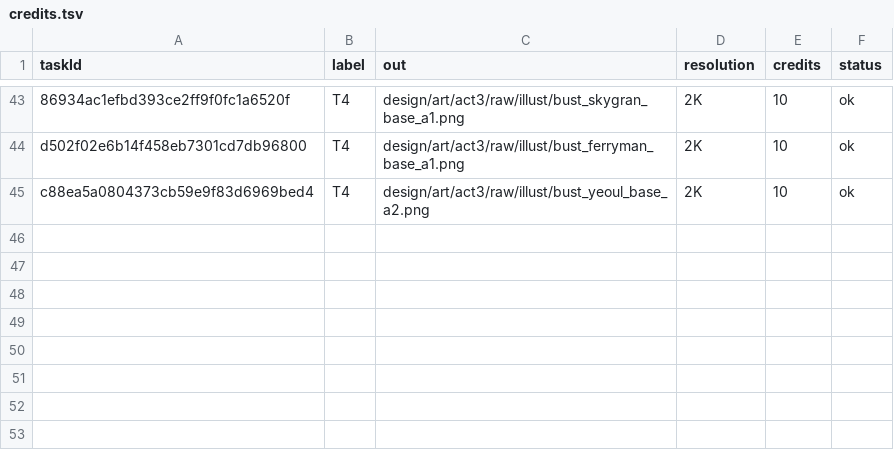
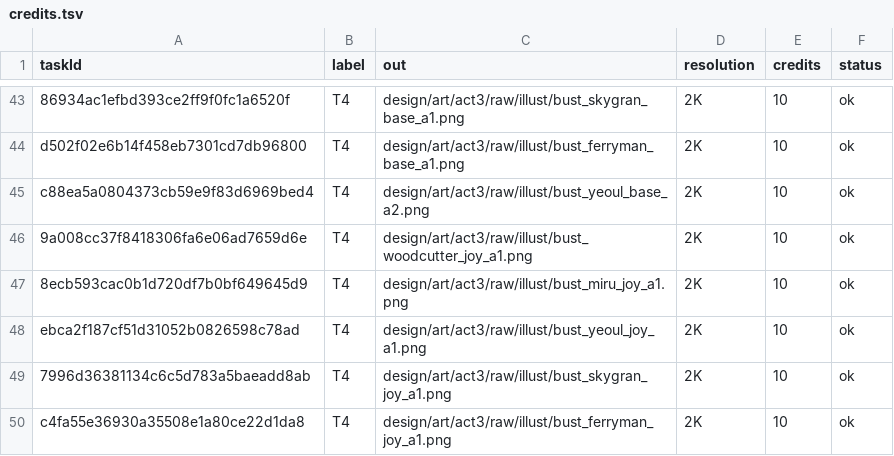
Before and after one commit to 989-alt/woorimal-rpg, a TSV file: design/art/credits.tsv, drawn as a sheet; only a part is shown, gaps mark what is left out; the diff names each change by its address in the sheet, - before the commit and + after, or states it on an @@ line.

```diff
--- a/design/art/credits.tsv
+++ b/design/art/credits.tsv
+row 46: 9a008cc37f8418306fa6e06ad7659d6e | T4 | design/art/act3/raw/illust/bust_woodcutter_joy_a1.png | 2K | 10 | ok
+row 47: 8ecb593cac0b1d720df7b0bf649645d9 | T4 | design/art/act3/raw/illust/bust_miru_joy_a1.png | 2K | 10 | ok
+row 48: ebca2f187cf51d31052b0826598c78ad | T4 | design/art/act3/raw/illust/bust_yeoul_joy_a1.png | 2K | 10 | ok
+row 49: 7996d36381134c6c5d783a5baeadd8ab | T4 | design/art/act3/raw/illust/bust_skygran_joy_a1.png | 2K | 10 | ok
+row 50: c4fa55e36930a35508e1a80ce22d1da8 | T4 | design/art/act3/raw/illust/bust_ferryman_joy_a1.png | 2K | 10 | ok
```
Also changed, not shown: 12 other files.
